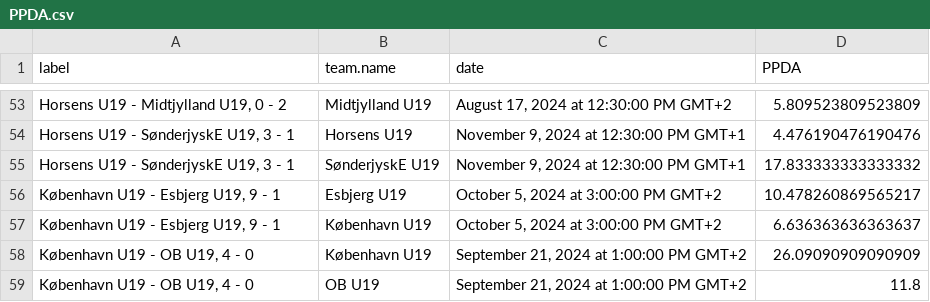
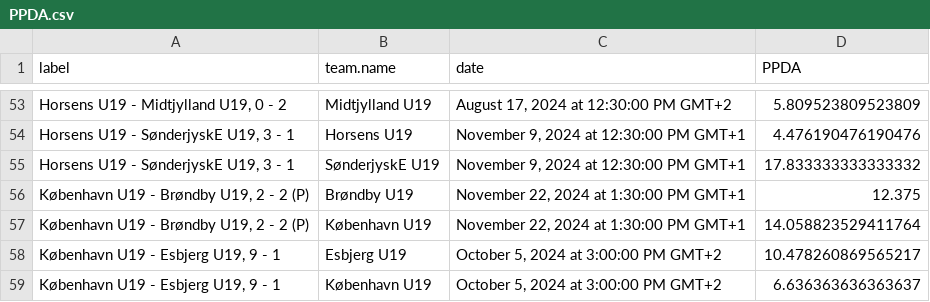
Before and after one commit to AC-Horsens/AC-Horsens-U19, a CSV file: PPDA.csv, drawn as a sheet; only a part is shown, gaps mark what is left out; the shorter side is filled out with more unchanged rows; the diff names each change by its address in the sheet, - before the commit and + after, or states it on an @@ line.

```diff
--- a/PPDA.csv
+++ b/PPDA.csv
+row 56: København U19 - Brøndby U19, 2 - 2 (P) | Brøndby U19 | November 22, 2024 at 1:30:00 PM GMT+1 | 12.375
+row 57: København U19 - Brøndby U19, 2 - 2 (P) | København U19 | November 22, 2024 at 1:30:00 PM GMT+1 | 14.058823529411764
```
Also changed, not shown: dangerzone_entries.csv, groundduels_per_player.csv, 6 other files.
